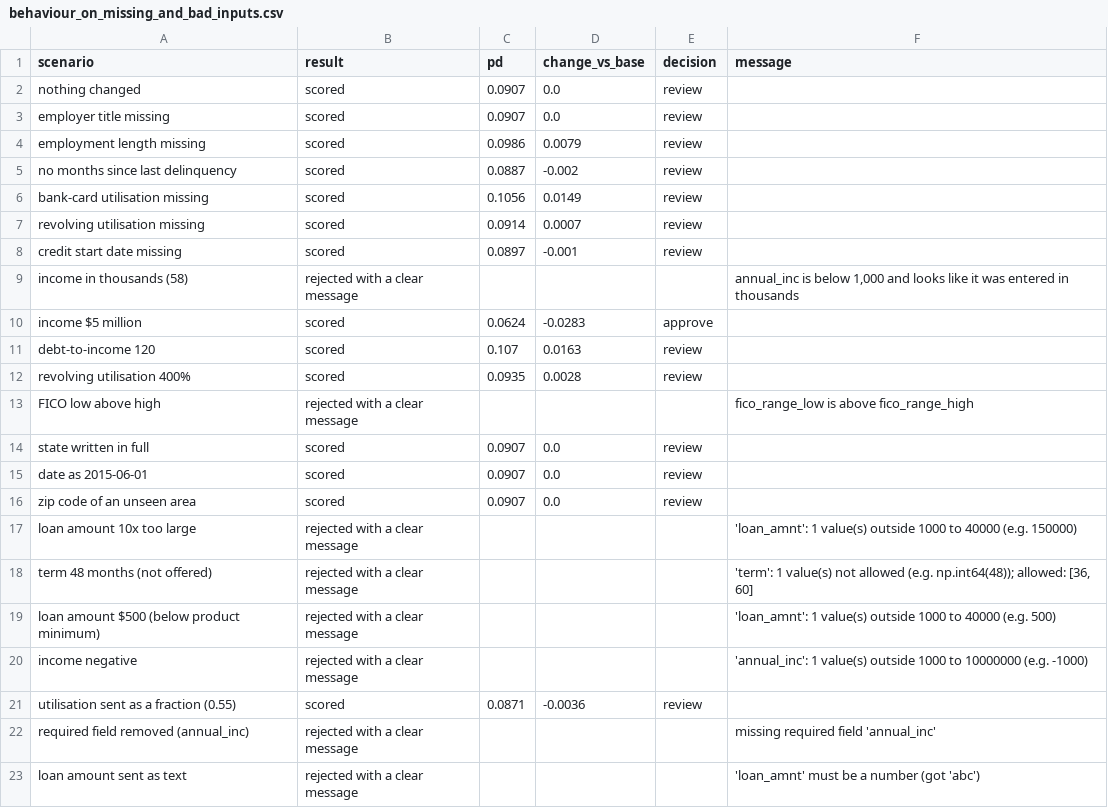
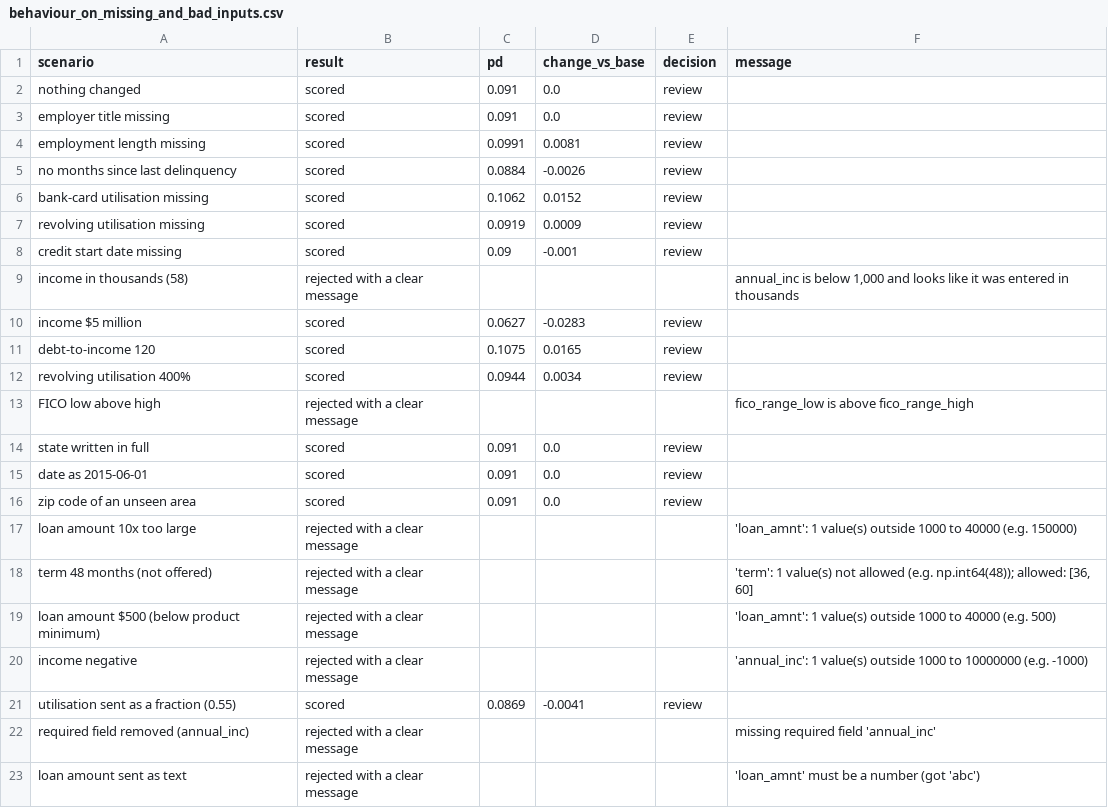
Before and after one commit to fitiha/credit-risk-pd, a CSV file: reports/b2_error_analysis_and_drift/tables/behaviour_on_missing_and_bad_inputs.csv, drawn as a sheet.

```diff
--- a/reports/b2_error_analysis_and_drift/tables/behaviour_on_missing_and_bad_inputs.csv
+++ b/reports/b2_error_analysis_and_drift/tables/behaviour_on_missing_and_bad_inputs.csv
@@ -1,17 +1,17 @@
 scenario,result,pd,change_vs_base,decision,message
-nothing changed,scored,0.0907,0.0,review,
-employer title missing,scored,0.0907,0.0,review,
-employment length missing,scored,0.0986,0.0079,review,
-no months since last delinquency,scored,0.0887,-0.002,review,
-bank-card utilisation missing,scored,0.1056,0.0149,review,
-revolving utilisation missing,scored,0.0914,0.0007,review,
-credit start date missing,scored,0.0897,-0.001,review,
+nothing changed,scored,0.091,0.0,review,
+employer title missing,scored,0.091,0.0,review,
+employment length missing,scored,0.0991,0.0081,review,
+no months since last delinquency,scored,0.0884,-0.0026,review,
+bank-card utilisation missing,scored,0.1062,0.0152,review,
+revolving utilisation missing,scored,0.0919,0.0009,review,
+credit start date missing,scored,0.09,-0.001,review,
 income in thousands (58),rejected with a clear message,,,,"annual_inc is below 1,000 and looks like it was entered in thousands"
-income $5 million,scored,0.0624,-0.0283,approve,
-debt-to-income 120,scored,0.107,0.0163,review,
-revolving utilisation 400%,scored,0.0935,0.0028,review,
+income $5 million,scored,0.0627,-0.0283,review,
+debt-to-income 120,scored,0.1075,0.0165,review,
+revolving utilisation 400%,scored,0.0944,0.0034,review,
 FICO low above high,rejected with a clear message,,,,fico_range_low is above fico_range_high
-state written in full,scored,0.0907,0.0,review,
-date as 2015-06-01,scored,0.0907,0.0,review,
-zip code of an unseen area,scored,0.0907,0.0,review,
+state written in full,scored,0.091,0.0,review,
+date as 2015-06-01,scored,0.091,0.0,review,
+zip code of an unseen area,scored,0.091,0.0,review,
 loan amount 10x too large,rejected with a clear message,,,,'loan_amnt': 1 value(s) outside 1000 to 40000 (e.g. 150000)
@@ -20,3 +20,3 @@ loan amount $500 (below product minimum),rejected with a clear message,,,,'loan_
 income negative,rejected with a clear message,,,,'annual_inc': 1 value(s) outside 1000 to 10000000 (e.g. -1000)
-utilisation sent as a fraction (0.55),scored,0.0871,-0.0036,review,
+utilisation sent as a fraction (0.55),scored,0.0869,-0.0041,review,
 required field removed (annual_inc),rejected with a clear message,,,,missing required field 'annual_inc'
```
Also changed, not shown: contract/reference_transforms.csv, outputs/holdout_scores.csv, 40 other files.
